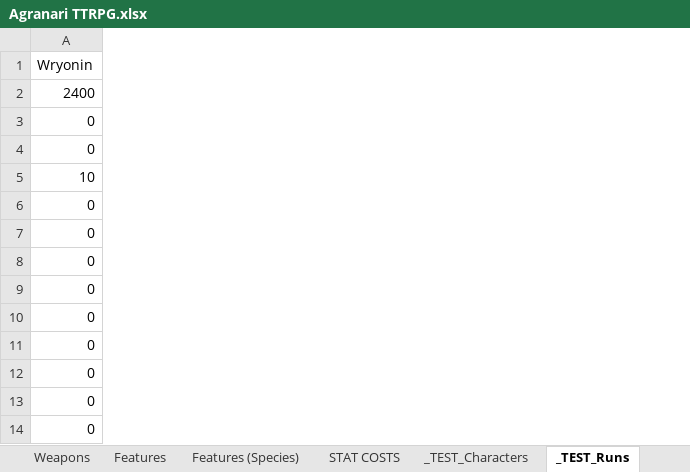
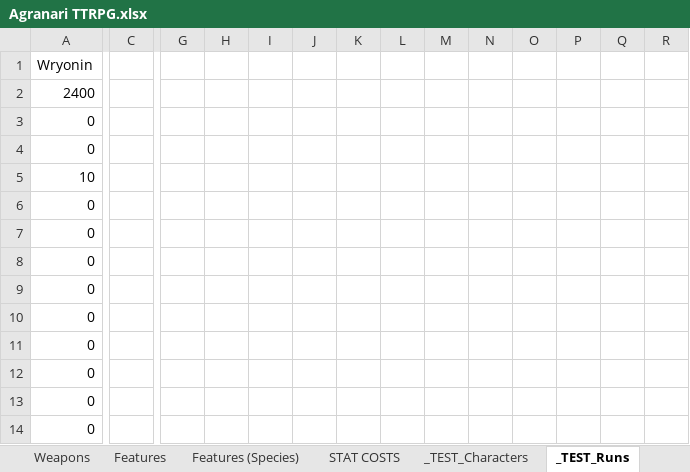
Before and after one commit to shieldgenerator7/AgranariTTRPG, an Excel workbook: Agranari TTRPG.xlsx, sheet _TEST_Runs, drawn as a sheet; only a part is shown, gaps mark what is left out; values as stored, in another font and other column widths than the file's, no borders; the diff covers the shown part only; the diff names each change by its address in the sheet, - before the commit and + after, or states it on an @@ line.

```diff
--- a/Agranari TTRPG.xlsx (sheet _TEST_Runs)
+++ b/Agranari TTRPG.xlsx (sheet _TEST_Runs)
+column C, empty
+column G, empty
+column H, empty
+column I, empty
+column J, empty
+column K, empty
+column L, empty
+column M, empty
+column N, empty
+column O, empty
+column P, empty
+column Q, empty
+column R, empty
```
Also changed, not shown: 68 added rows, 5 added columns and 1 removed column elsewhere in this sheet, sheet Calculator, sheet Wryonin, sheet Weapons, sheet _TMPLT_Character, sheet STAT COSTS, other sheet tabs, formulas that keep their value, hidden cells, 1 other file.
